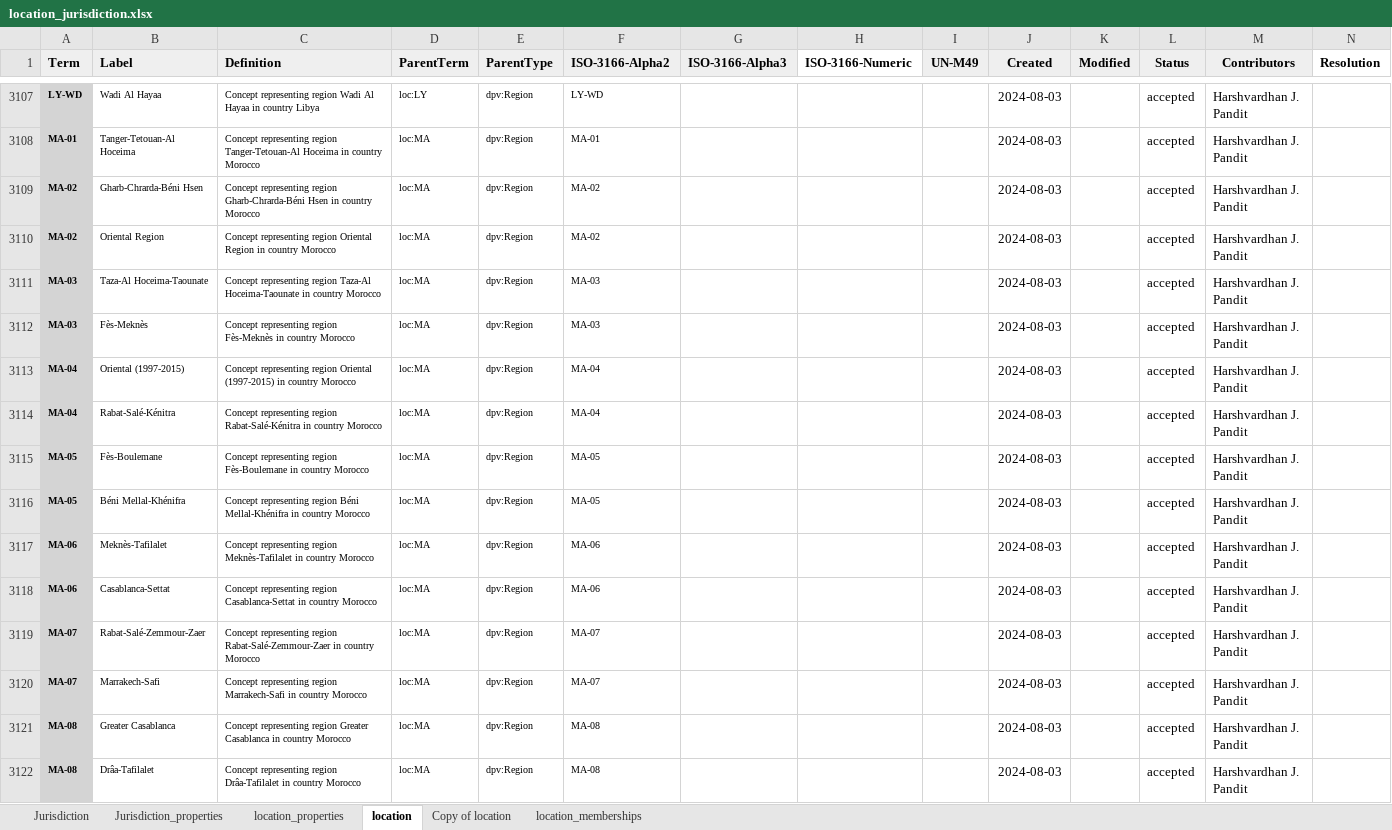
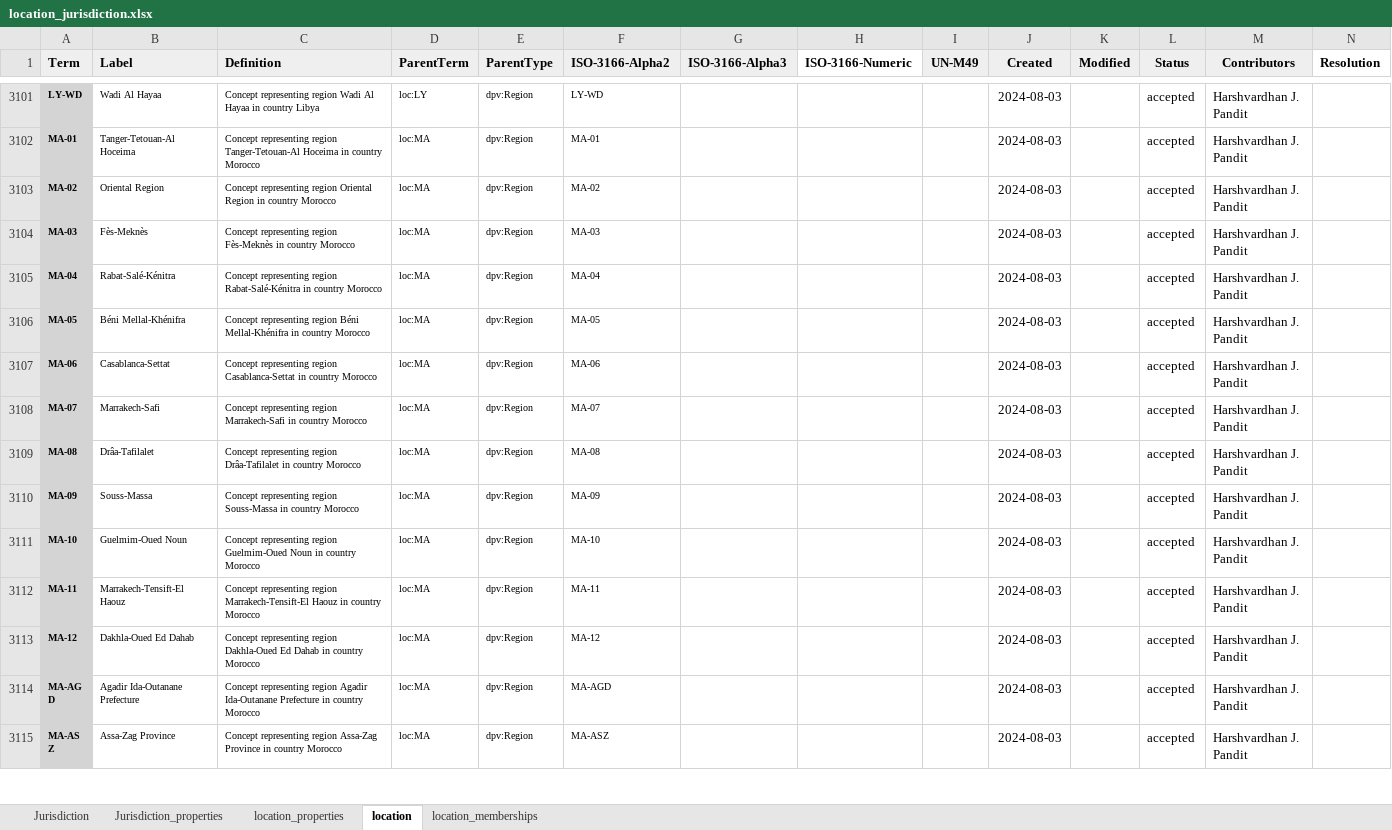
Before and after one commit to w3c/dpv, an Excel workbook: code/vocab_csv/location_jurisdiction.xlsx, sheet location, drawn as a sheet; only a part is shown, gaps mark what is left out; the shorter side is filled out with more unchanged rows; values as stored, in another font and other column widths than the file's, no borders; charts and pictures and conditional formats not drawn; the diff covers the shown part only; the diff names each change by its address in the sheet, - before the commit and + after, or states it on an @@ line.

```diff
--- a/code/vocab_csv/location_jurisdiction.xlsx (sheet location)
+++ b/code/vocab_csv/location_jurisdiction.xlsx (sheet location)
-sheet tab: Copy of location
-row 3109: MA-02 | Gharb-Chrarda-Béni Hsen | Concept representing region Gharb-Chrarda-Béni Hsen in country Morocco | loc:MA | dpv:Region | MA-02 |  |  |  | 2024-08-03 |  | accepted | Harshvardhan J. Pandit
-row 3111: MA-03 | Taza-Al Hoceima-Taounate | Concept representing region Taza-Al Hoceima-Taounate in country Morocco | loc:MA | dpv:Region | MA-03 |  |  |  | 2024-08-03 |  | accepted | Harshvardhan J. Pandit
-row 3113: MA-04 | Oriental (1997-2015) | Concept representing region Oriental (1997-2015) in country Morocco | loc:MA | dpv:Region | MA-04 |  |  |  | 2024-08-03 |  | accepted | Harshvardhan J. Pandit
-row 3115: MA-05 | Fès-Boulemane | Concept representing region Fès-Boulemane in country Morocco | loc:MA | dpv:Region | MA-05 |  |  |  | 2024-08-03 |  | accepted | Harshvardhan J. Pandit
-row 3117: MA-06 | Meknès-Tafilalet | Concept representing region Meknès-Tafilalet in country Morocco | loc:MA | dpv:Region | MA-06 |  |  |  | 2024-08-03 |  | accepted | Harshvardhan J. Pandit
-row 3119: MA-07 | Rabat-Salé-Zemmour-Zaer | Concept representing region Rabat-Salé-Zemmour-Zaer in country Morocco | loc:MA | dpv:Region | MA-07 |  |  |  | 2024-08-03 |  | accepted | Harshvardhan J. Pandit
-row 3121: MA-08 | Greater Casablanca | Concept representing region Greater Casablanca in country Morocco | loc:MA | dpv:Region | MA-08 |  |  |  | 2024-08-03 |  | accepted | Harshvardhan J. Pandit
```
Also changed, not shown: 24 removed rows elsewhere in this sheet, charts or pictures, 29 other files.
